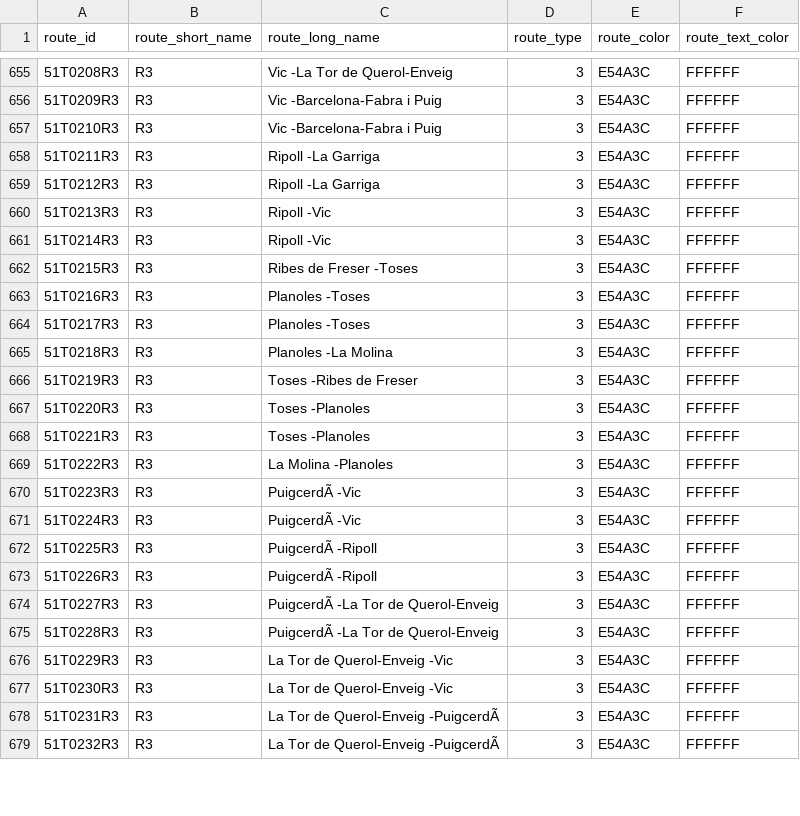
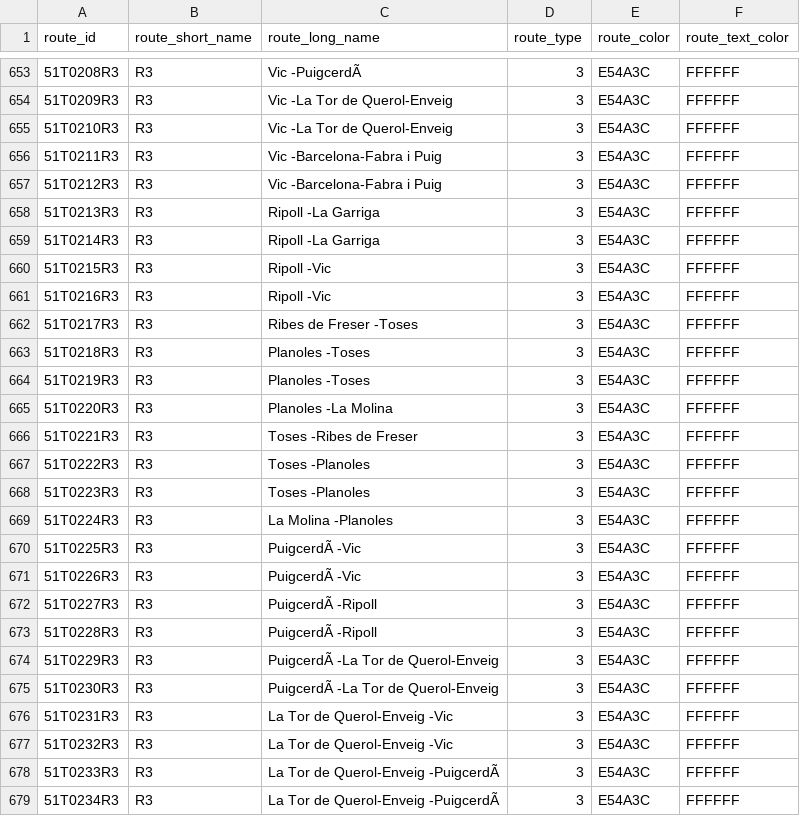
Before and after one commit to WireNext/cercaniasgtfs, a CSV file: data_csv/routes.csv, drawn as a sheet; only a part is shown, gaps mark what is left out; addresses are those after the commit; the diff covers the shown part only; the diff names each change by its address in the sheet, - before the commit and + after, or states it on an @@ line.

```diff
--- a/data_csv/routes.csv
+++ b/data_csv/routes.csv
-C653 (route_long_name): Vic -La Tor de Querol-Enveig
+C653 (route_long_name): Vic -PuigcerdÃ
-C654:C655 (route_long_name): Vic -Barcelona-Fabra i Puig
+C654:C655 (route_long_name): Vic -La Tor de Querol-Enveig
-C656:C657 (route_long_name): Ripoll -La Garriga
+C656:C657 (route_long_name): Vic -Barcelona-Fabra i Puig
-C658:C659 (route_long_name): Ripoll -Vic
+C658:C659 (route_long_name): Ripoll -La Garriga
-C660 (route_long_name): Ribes de Freser -Toses
+C660 (route_long_name): Ripoll -Vic
-C661 (route_long_name): Planoles -Toses
+C661 (route_long_name): Ripoll -Vic
-C662 (route_long_name): Planoles -Toses
+C662 (route_long_name): Ribes de Freser -Toses
-C663 (route_long_name): Planoles -La Molina
+C663 (route_long_name): Planoles -Toses
-C664 (route_long_name): Toses -Ribes de Freser
+C664 (route_long_name): Planoles -Toses
-C665 (route_long_name): Toses -Planoles
+C665 (route_long_name): Planoles -La Molina
-C666 (route_long_name): Toses -Planoles
+C666 (route_long_name): Toses -Ribes de Freser
-C667 (route_long_name): La Molina -Planoles
+C667 (route_long_name): Toses -Planoles
-C668 (route_long_name): PuigcerdÃ -Vic
+C668 (route_long_name): Toses -Planoles
-C669 (route_long_name): PuigcerdÃ -Vic
+C669 (route_long_name): La Molina -Planoles
-C670:C671 (route_long_name): PuigcerdÃ -Ripoll
+C670:C671 (route_long_name): PuigcerdÃ -Vic
-C672:C673 (route_long_name): PuigcerdÃ -La Tor de Querol-Enveig
+C672:C673 (route_long_name): PuigcerdÃ -Ripoll
-C674:C675 (route_long_name): La Tor de Querol-Enveig -Vic
+C674:C675 (route_long_name): PuigcerdÃ -La Tor de Querol-Enveig
-C676:C677 (route_long_name): La Tor de Querol-Enveig -PuigcerdÃ
+C676:C677 (route_long_name): La Tor de Querol-Enveig -Vic
+row 678: 51T0233R3 | R3 | La Tor de Querol-Enveig -PuigcerdÃ | 3 | E54A3C | FFFFFF
+row 679: 51T0234R3 | R3 | La Tor de Querol-Enveig -PuigcerdÃ | 3 | E54A3C | FFFFFF
```
Also changed, not shown: 6 added rows, 10 removed rows and 33 edited cells elsewhere in this file, data_csv/calendar.csv, 1 other file.
